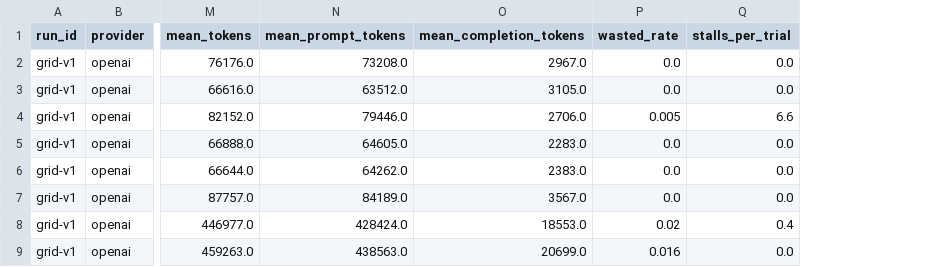
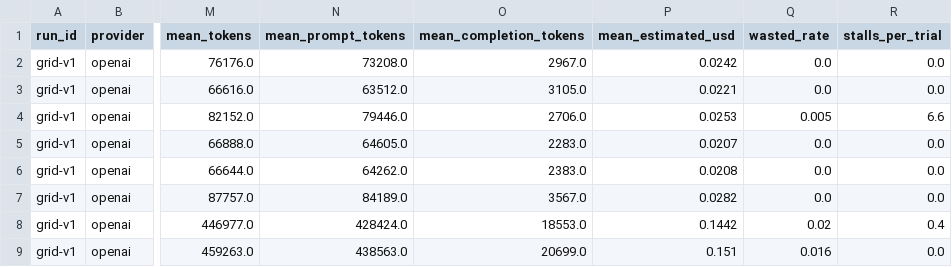
Before and after one commit to allisonllx/RaceBench, a CSV file: results/cross-run-analysis/provider_by_task_strategy.csv, drawn as a sheet; only a part is shown, gaps mark what is left out; the diff names each change by its address in the sheet, - before the commit and + after, or states it on an @@ line.

```diff
--- a/results/cross-run-analysis/provider_by_task_strategy.csv
+++ b/results/cross-run-analysis/provider_by_task_strategy.csv
+column P (mean_estimated_usd), rows 2-9: 0.0242 | 0.0221 | 0.0253 | 0.0207 | 0.0208 | 0.0282 | 0.1442 | 0.151
```
Also changed, not shown: results/cross-run-analysis/provider_delta_by_strategy.csv, results/cross-run-analysis/provider_delta_by_task_strategy.csv, 44 other files.
